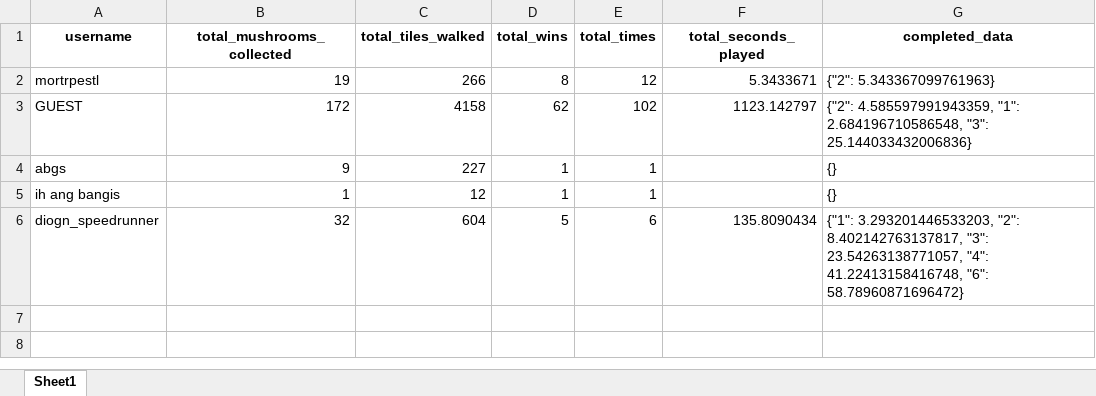
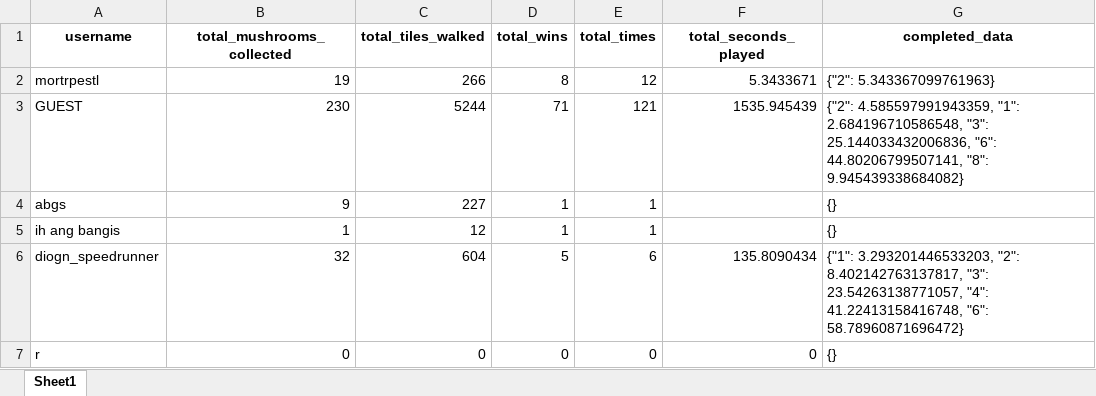
Before and after one commit to mortrpestl/shroom-raider, an Excel workbook: Bonus/Statistics/PlayerData.xlsx, sheet Sheet1, drawn as a sheet; values as stored, in another font and other column widths than the file's, no borders; the diff names each change by its address in the sheet, - before the commit and + after, or states it on an @@ line.

```diff
--- a/Bonus/Statistics/PlayerData.xlsx (sheet Sheet1)
+++ b/Bonus/Statistics/PlayerData.xlsx (sheet Sheet1)
-B3 (total_mushrooms_collected): 172
+B3 (total_mushrooms_collected): 230
-C3 (total_tiles_walked): 4158
+C3 (total_tiles_walked): 5244
-D3 (total_wins): 62
+D3 (total_wins): 71
-E3 (total_times): 102
+E3 (total_times): 121
-F3 (total_seconds_played): 1123.142797
+F3 (total_seconds_played): 1535.945439
-G3 (completed_data): …2.684196710586548, "3": 25.144033432006836}
+G3 (completed_data): …2.684196710586548, "3": 25.144033432006836, "6": 44.80206799507141, "8": 9.945439338684082}
+row 7: r | 0 | 0 | 0 | 0 | 0 | {}
```
Also changed, not shown: Bonus/Levels/levels_list.xlsx, 10 other files.
